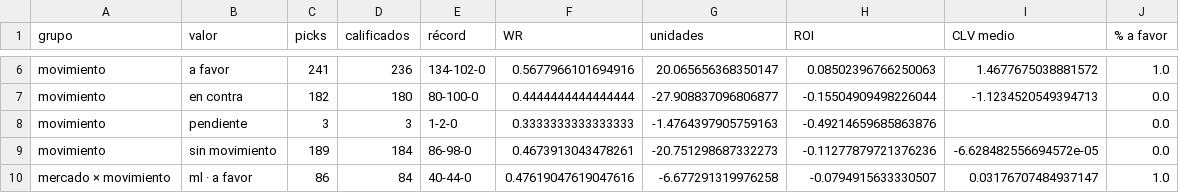
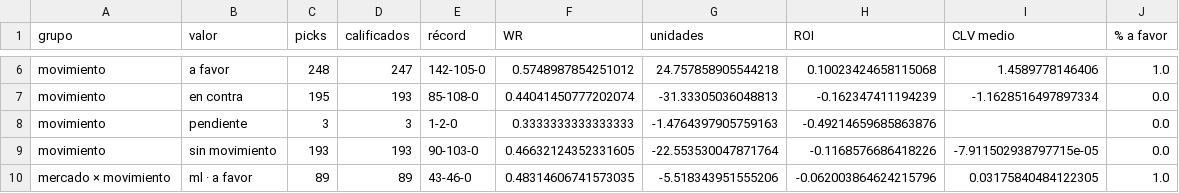
Before and after one commit to DaveBarracuda/nba-quant, a CSV file: ledger/summary.csv, drawn as a sheet; only a part is shown, gaps mark what is left out; the diff covers the shown part only; the diff names each change by its address in the sheet, - before the commit and + after, or states it on an @@ line.

```diff
--- a/ledger/summary.csv
+++ b/ledger/summary.csv
-C6 (picks): 241
+C6 (picks): 248
-D6 (calificados): 236
+D6 (calificados): 247
-E6 (récord): 134-102-0
+E6 (récord): 142-105-0
-F6 (WR): 0.5677966101694916
+F6 (WR): 0.5748987854251012
-G6 (unidades): 20.065656368350147
+G6 (unidades): 24.757858905544218
-H6 (ROI): 0.08502396766250063
+H6 (ROI): 0.10023424658115068
-I6 (CLV medio): 1.4677675038881572
+I6 (CLV medio): 1.4589778146406
-C7 (picks): 182
+C7 (picks): 195
-D7 (calificados): 180
+D7 (calificados): 193
-E7 (récord): 80-100-0
+E7 (récord): 85-108-0
-F7 (WR): 0.4444444444444444
+F7 (WR): 0.44041450777202074
-G7 (unidades): -27.908837096806877
+G7 (unidades): -31.33305036048813
-H7 (ROI): -0.15504909498226044
+H7 (ROI): -0.162347411194239
-I7 (CLV medio): -1.1234520549394713
+I7 (CLV medio): -1.1628516497897334
-C9 (picks): 189
+C9 (picks): 193
-D9 (calificados): 184
+D9 (calificados): 193
-E9 (récord): 86-98-0
+E9 (récord): 90-103-0
-F9 (WR): 0.4673913043478261
+F9 (WR): 0.46632124352331605
-G9 (unidades): -20.751298687332273
+G9 (unidades): -22.553530047871764
-H9 (ROI): -0.11277879721376236
+H9 (ROI): -0.1168576686418226
-I9 (CLV medio): -6.628482556694572e-05
+I9 (CLV medio): -7.911502938797715e-05
-C10 (picks): 86
+C10 (picks): 89
-D10 (calificados): 84
+D10 (calificados): 89
-E10 (récord): 40-44-0
+E10 (récord): 43-46-0
-F10 (WR): 0.47619047619047616
+F10 (WR): 0.48314606741573035
-G10 (unidades): -6.677291319976258
+G10 (unidades): -5.518343951555206
-H10 (ROI): -0.0794915633330507
+H10 (ROI): -0.062003864624215796
-I10 (CLV medio): 0.03176707484937147
+I10 (CLV medio): 0.03175840484122305
```
Also changed, not shown: 118 edited cells elsewhere in this file, ledger/weekly/2026-11-17_2026-11-23/edge_buckets.csv, ledger/weekly/2026-11-17_2026-11-23/summary.csv, 7 other files.
